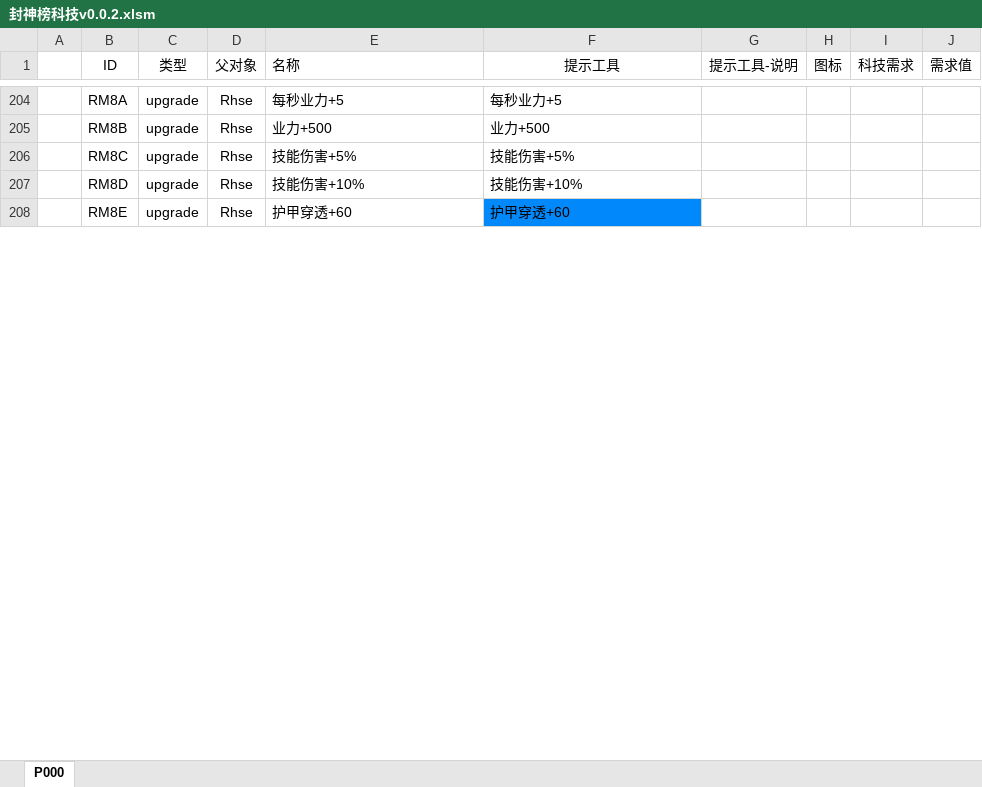
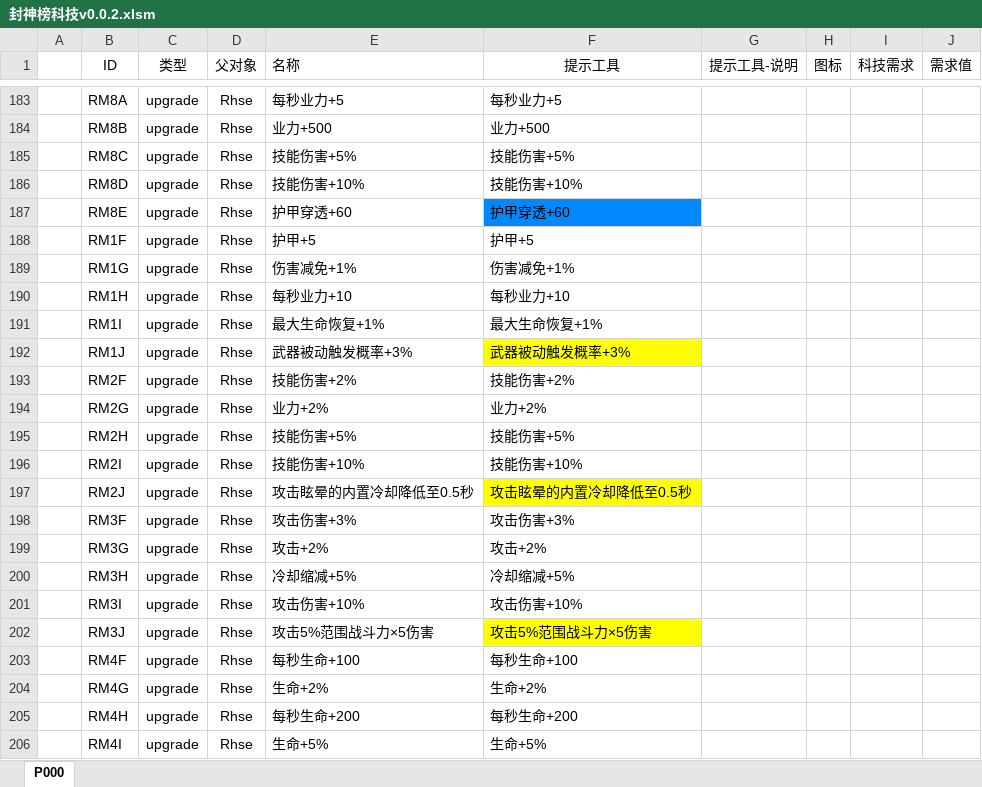
Before and after one commit to MageEgg/MageGame, an Excel workbook: 封神榜科技v0.0.2.xlsm, sheet P000, drawn as a sheet; only a part is shown, gaps mark what is left out; values as stored, in another font and other column widths than the file's, no borders; the diff covers the shown part only; the diff names each change by its address in the sheet, - before the commit and + after, or states it on an @@ line.

```diff
--- a/封神榜科技v0.0.2.xlsm (sheet P000)
+++ b/封神榜科技v0.0.2.xlsm (sheet P000)
+row 188:  | RM1F | upgrade | Rhse | 护甲+5 | 护甲+5
+row 189:  | RM1G | upgrade | Rhse | 伤害减免+1% | 伤害减免+1%
+row 190:  | RM1H | upgrade | Rhse | 每秒业力+10 | 每秒业力+10
+row 191:  | RM1I | upgrade | Rhse | 最大生命恢复+1% | 最大生命恢复+1%
+row 192:  | RM1J | upgrade | Rhse | 武器被动触发概率+3% | 武器被动触发概率+3%
+row 193:  | RM2F | upgrade | Rhse | 技能伤害+2% | 技能伤害+2%
+row 194:  | RM2G | upgrade | Rhse | 业力+2% | 业力+2%
+row 195:  | RM2H | upgrade | Rhse | 技能伤害+5% | 技能伤害+5%
+row 196:  | RM2I | upgrade | Rhse | 技能伤害+10% | 技能伤害+10%
+row 197:  | RM2J | upgrade | Rhse | 攻击眩晕的内置冷却降低至0.5秒 | 攻击眩晕的内置冷却降低至0.5秒
+row 198:  | RM3F | upgrade | Rhse | 攻击伤害+3% | 攻击伤害+3%
+row 199:  | RM3G | upgrade | Rhse | 攻击+2% | 攻击+2%
+row 200:  | RM3H | upgrade | Rhse | 冷却缩减+5% | 冷却缩减+5%
+row 201:  | RM3I | upgrade | Rhse | 攻击伤害+10% | 攻击伤害+10%
+row 202:  | RM3J | upgrade | Rhse | 攻击5%范围战斗力×5伤害 | 攻击5%范围战斗力×5伤害
+row 203:  | RM4F | upgrade | Rhse | 每秒生命+100 | 每秒生命+100
+row 204:  | RM4G | upgrade | Rhse | 生命+2% | 生命+2%
+row 205:  | RM4H | upgrade | Rhse | 每秒生命+200 | 每秒生命+200
+row 206:  | RM4I | upgrade | Rhse | 生命+5% | 生命+5%
```
Also changed, not shown: 18 added rows, 21 removed rows and 7 edited cells elsewhere in this sheet, formulas that keep their value, 12 other files.
